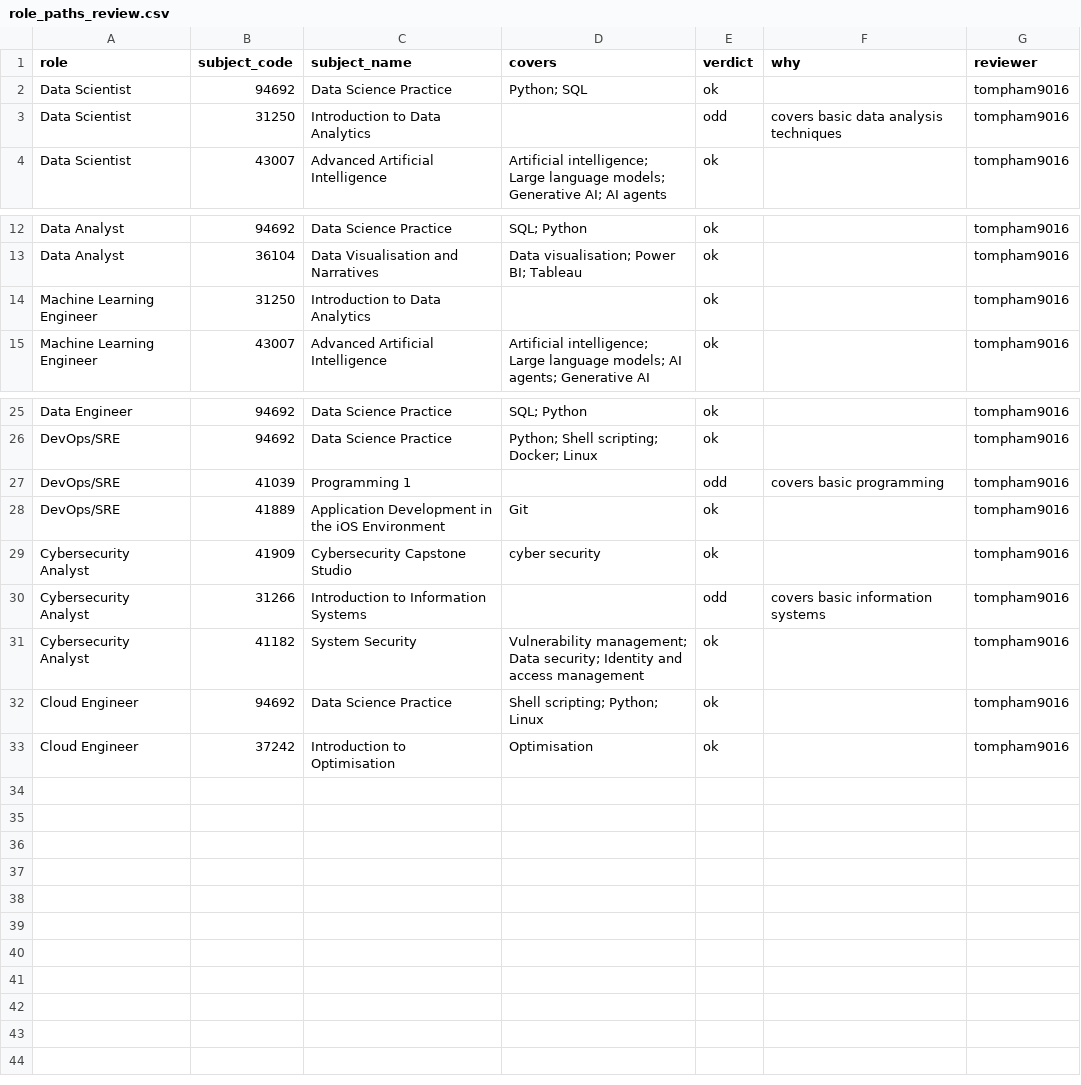
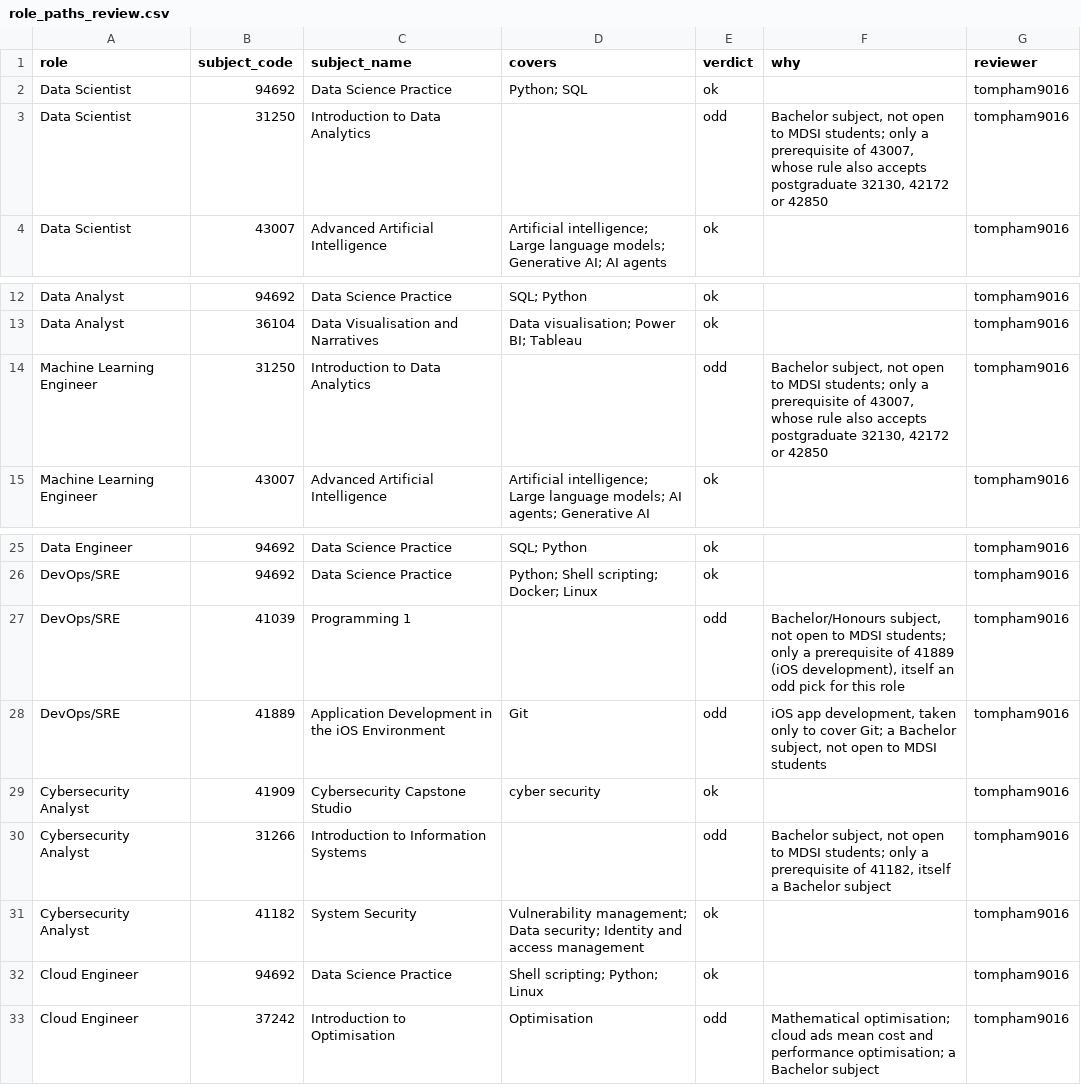
Before and after one commit to AndyPham2004/ANLP-AT2-Skillabus, a CSV file: data/4_evaluation/labels/role_paths_review.csv, drawn as a sheet; only a part is shown, gaps mark what is left out.

```diff
--- a/data/4_evaluation/labels/role_paths_review.csv
+++ b/data/4_evaluation/labels/role_paths_review.csv
@@ -2,3 +2,3 @@ role,subject_code,subject_name,covers,verdict,why,reviewer
 Data Scientist,94692,Data Science Practice,Python; SQL,ok,,tompham9016
-Data Scientist,31250,Introduction to Data Analytics,,odd,covers basic data analysis techniques,tompham9016
+Data Scientist,31250,Introduction to Data Analytics,,odd,"Bachelor subject, not open to MDSI students; only a prerequisite of 43007, whose rule also accepts postgraduate 32130, 42172 or 42850",tompham9016
 Data Scientist,43007,Advanced Artificial Intelligence,Artificial intelligence; Large language models; Generative AI; AI agents,ok,,tompham9016
@@ -13,3 +13,3 @@ Data Analyst,94692,Data Science Practice,SQL; Python,ok,,tompham9016
 Data Analyst,36104,Data Visualisation and Narratives,Data visualisation; Power BI; Tableau,ok,,tompham9016
-Machine Learning Engineer,31250,Introduction to Data Analytics,,ok,,tompham9016
+Machine Learning Engineer,31250,Introduction to Data Analytics,,odd,"Bachelor subject, not open to MDSI students; only a prerequisite of 43007, whose rule also accepts postgraduate 32130, 42172 or 42850",tompham9016
 Machine Learning Engineer,43007,Advanced Artificial Intelligence,Artificial intelligence; Large language models; AI agents; Generative AI,ok,,tompham9016
@@ -26,8 +26,8 @@ Data Engineer,94692,Data Science Practice,SQL; Python,ok,,tompham9016
 DevOps/SRE,94692,Data Science Practice,Python; Shell scripting; Docker; Linux,ok,,tompham9016
-DevOps/SRE,41039,Programming 1,,odd,covers basic programming,tompham9016
-DevOps/SRE,41889,Application Development in the iOS Environment,Git,ok,,tompham9016
+DevOps/SRE,41039,Programming 1,,odd,"Bachelor/Honours subject, not open to MDSI students; only a prerequisite of 41889 (iOS development), itself an odd pick for this role",tompham9016
+DevOps/SRE,41889,Application Development in the iOS Environment,Git,odd,"iOS app development, taken only to cover Git; a Bachelor subject, not open to MDSI students",tompham9016
 Cybersecurity Analyst,41909,Cybersecurity Capstone Studio,cyber security,ok,,tompham9016
-Cybersecurity Analyst,31266,Introduction to Information Systems,,odd,covers basic information systems,tompham9016
+Cybersecurity Analyst,31266,Introduction to Information Systems,,odd,"Bachelor subject, not open to MDSI students; only a prerequisite of 41182, itself a Bachelor subject",tompham9016
 Cybersecurity Analyst,41182,System Security,Vulnerability management; Data security; Identity and access management,ok,,tompham9016
 Cloud Engineer,94692,Data Science Practice,Shell scripting; Python; Linux,ok,,tompham9016
-Cloud Engineer,37242,Introduction to Optimisation,Optimisation,ok,,tompham9016
+Cloud Engineer,37242,Introduction to Optimisation,Optimisation,odd,Mathematical optimisation; cloud ads mean cost and performance optimisation; a Bachelor subject,tompham9016
```
